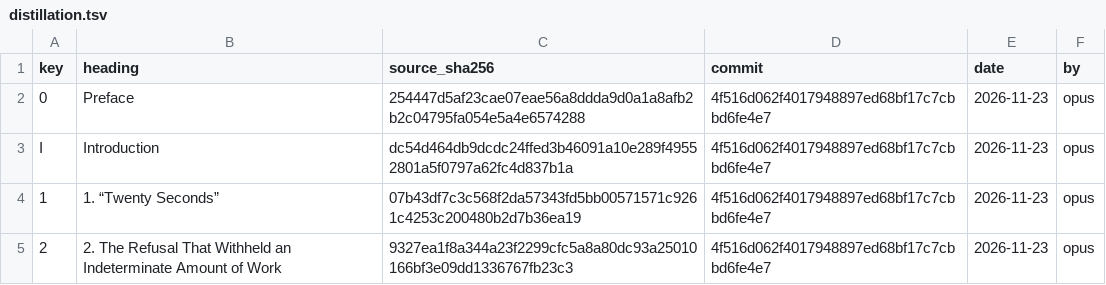
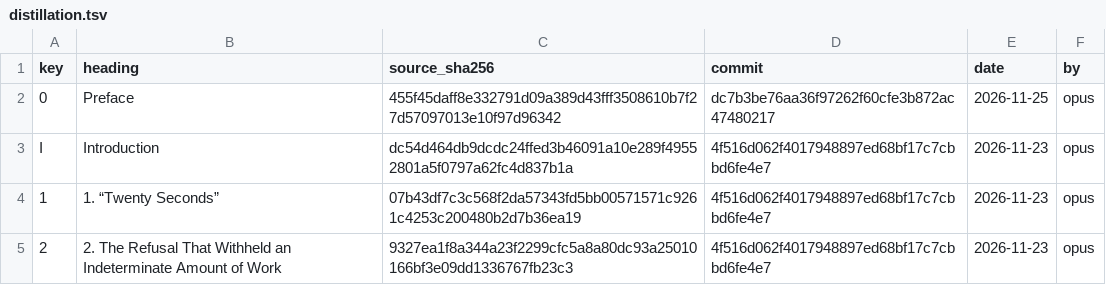
Before and after one commit to iterabloom/antifascist.intelligence, a TSV file: finishing/distillation.tsv, drawn as a sheet; only a part is shown.

Commit message:
Whole-book proof of 2026-11-25 rebuilt in place, 551 pages, footer 12/816, built from dc7b3be7, carrying D-1304 to D-1308; D-1309: the Preface's distillation entry read by an Opus writer and recorded unchanged; STATE lead rotated; README unchanged
Signed-off-by: jgstern-agent <josh-agent@iterabloom.com>

```diff
--- a/finishing/distillation.tsv
+++ b/finishing/distillation.tsv
@@ -1,3 +1,3 @@
 key	heading	source_sha256	commit	date	by
-0	Preface	254447d5af23cae07eae56a8ddda9d0a1a8afb2b2c04795fa054e5a4e6574288	4f516d062f4017948897ed68bf17c7cbbd6fe4e7	2026-11-23	opus
+0	Preface	455f45daff8e332791d09a389d43fff3508610b7f27d57097013e10f97d96342	dc7b3be76aa36f97262f60cfe3b872ac47480217	2026-11-25	opus
 I	Introduction	dc54d464db9dcdc24ffed3b46091a10e289f49552801a5f0797a62fc4d837b1a	4f516d062f4017948897ed68bf17c7cbbd6fe4e7	2026-11-23	opus
```
Also changed, not shown: 5 other files.
